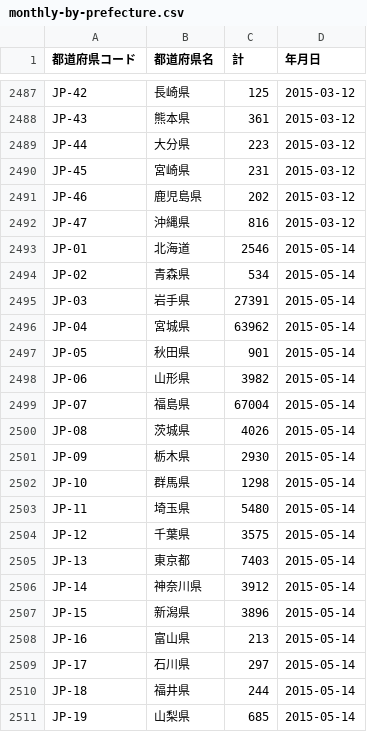
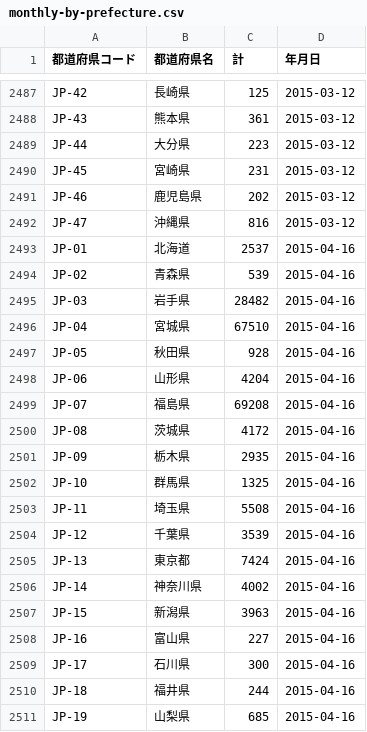
Before and after one commit to hhtyo/great-east-japan-earthquake-evacuees, a CSV file: data/monthly-by-prefecture.csv, drawn as a sheet; only a part is shown, gaps mark what is left out; the shorter side is filled out with more unchanged rows; the diff covers the shown part only.

Commit message:
add missed april 2015 data

```diff
--- a/data/monthly-by-prefecture.csv
+++ b/data/monthly-by-prefecture.csv
@@ -2492 +2492,20 @@ JP-46,鹿児島県,202,2015-03-12
 JP-47,沖縄県,816,2015-03-12
+JP-01,北海道,2537,2015-04-16
+JP-02,青森県,539,2015-04-16
+JP-03,岩手県,28482,2015-04-16
+JP-04,宮城県,67510,2015-04-16
+JP-05,秋田県,928,2015-04-16
+JP-06,山形県,4204,2015-04-16
+JP-07,福島県,69208,2015-04-16
+JP-08,茨城県,4172,2015-04-16
+JP-09,栃木県,2935,2015-04-16
+JP-10,群馬県,1325,2015-04-16
+JP-11,埼玉県,5508,2015-04-16
+JP-12,千葉県,3539,2015-04-16
+JP-13,東京都,7424,2015-04-16
+JP-14,神奈川県,4002,2015-04-16
+JP-15,新潟県,3963,2015-04-16
+JP-16,富山県,227,2015-04-16
+JP-17,石川県,300,2015-04-16
+JP-18,福井県,244,2015-04-16
+JP-19,山梨県,685,2015-04-16
```
Also changed, not shown: 28 added rows elsewhere in this file, data/monthly.csv, 3 other files.
